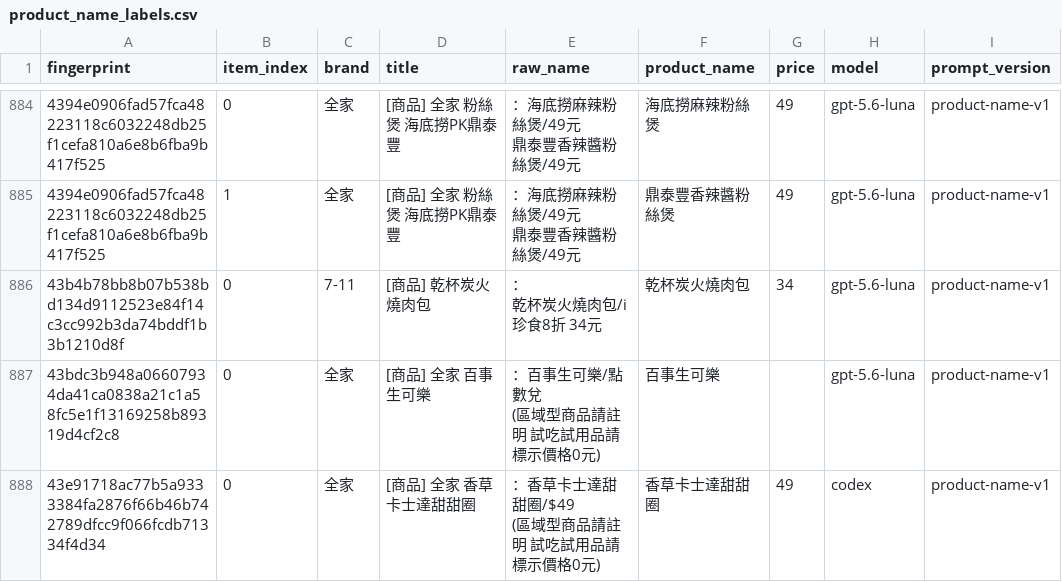
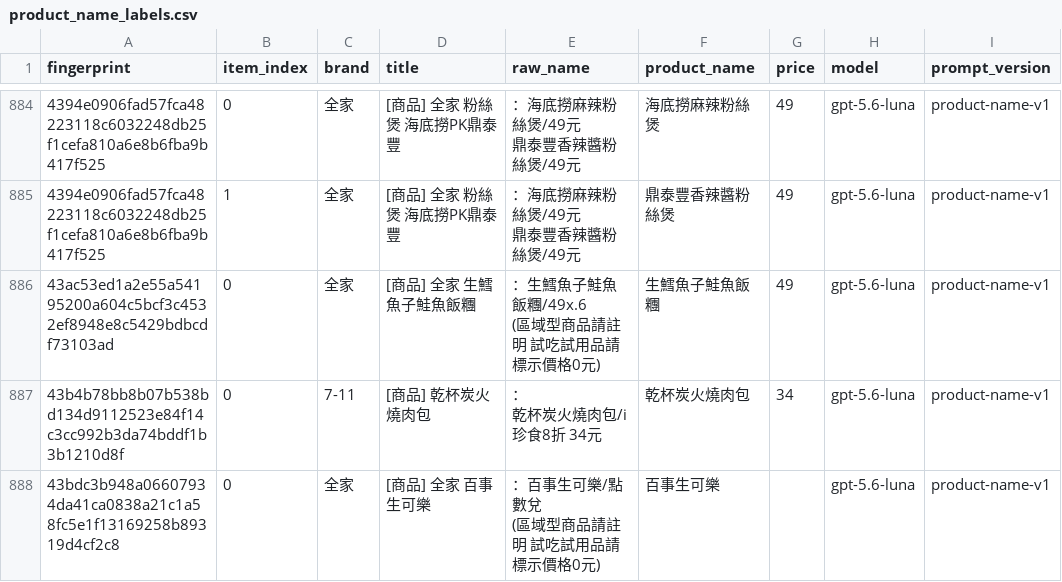
Before and after one commit to YuHsunWang/cvs-radar, a CSV file: data/labels/product_name_labels.csv, drawn as a sheet; only a part is shown, gaps mark what is left out; the shorter side is filled out with more unchanged rows; ↵ is a line break in a cell; the diff names each change by its address in the sheet, - before the commit and + after, or states it on an @@ line.

```diff
--- a/data/labels/product_name_labels.csv
+++ b/data/labels/product_name_labels.csv
+row 886: 43ac53ed1a2e55a54195200a604c5bcf3c4532ef8948e8c5429bdbcdf73103ad | 0 | 全家 | [商品] 全家 生鱈魚子鮭魚飯糰 | ：生鱈魚子鮭魚飯糰/49x.6 ↵ (區域型商品請註明 試吃試用品請標示價格0元) | 生鱈魚子鮭魚飯糰 | 49 | gpt-5.6-luna | product-name-v1
```
Also changed, not shown: data/labels/excerpt_labels.csv, 4 other files.
